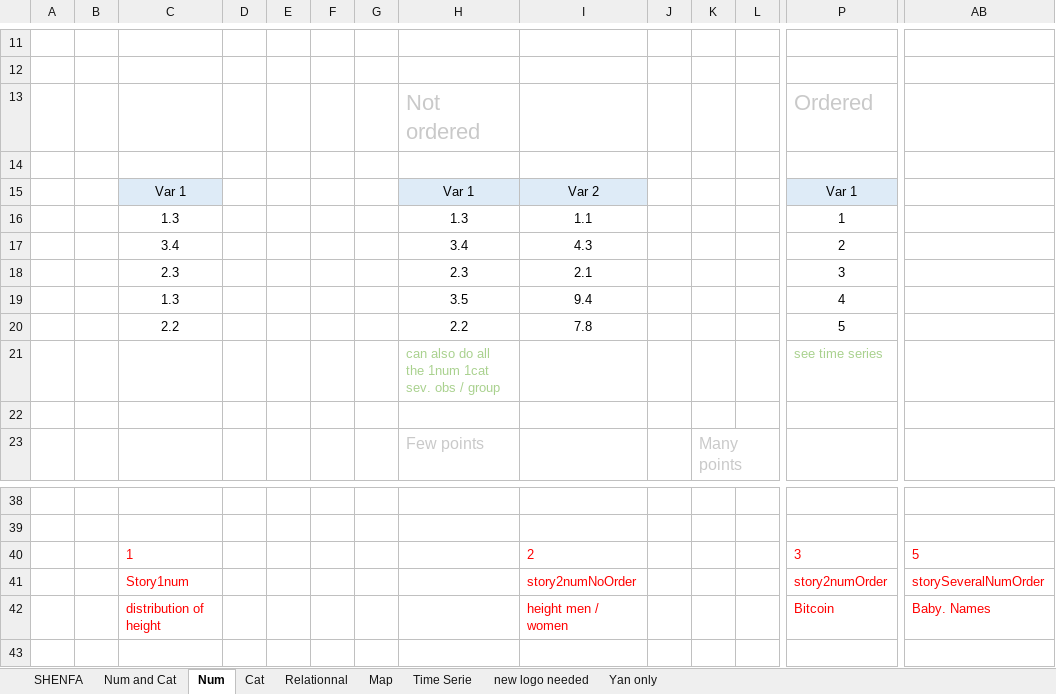
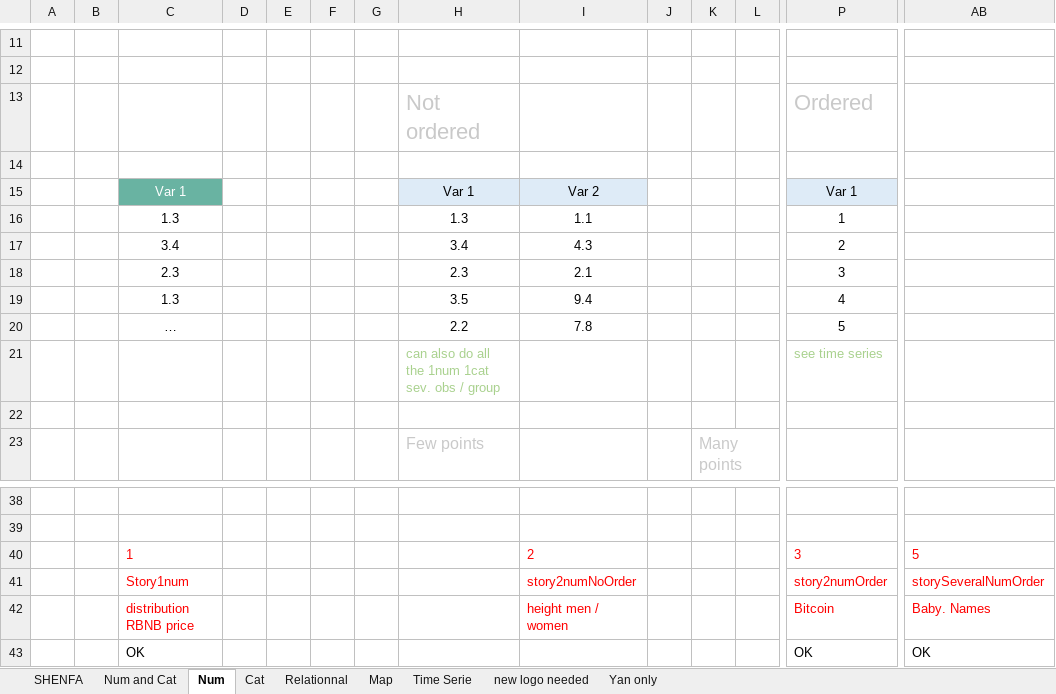
Before and after one commit to holtzy/data_to_viz, an Excel workbook: Example_dataset/Dataset_example_worksheet.xlsx, sheet Num, drawn as a sheet; only a part is shown, gaps mark what is left out; values as stored, in another font and other column widths than the file's, no borders; charts and pictures not drawn; rows hold the shown columns only; the diff names each change by its address in the sheet, - before the commit and + after, or states it on an @@ line.

Commit message:
Table of all num OK

```diff
--- a/Example_dataset/Dataset_example_worksheet.xlsx (sheet Num)
+++ b/Example_dataset/Dataset_example_worksheet.xlsx (sheet Num)
@@ C15 fill: #DEEBF7 → #69B3A2, text colour: black → #FFFFFF @@
-C20: 2.2
+C20: …
-C42: distribution of height
+C42: distribution RBNB price
+row 43:  |  | OK |  |  |  |  |  |  |  |  |  | OK | OK
```
Also changed, not shown: sheet Map, 12 other files.
